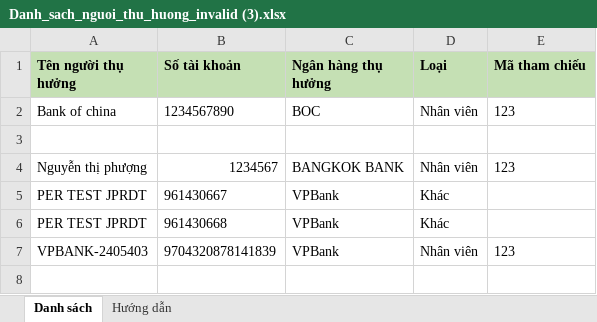
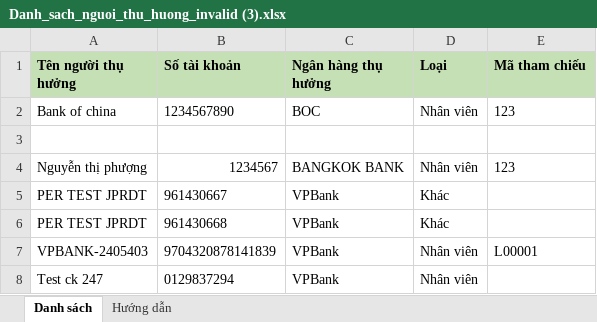
Before and after one commit to iluiluilu/test-electron-app-release, an Excel workbook: Danh_sach_nguoi_thu_huong_invalid (3).xlsx, sheet Danh sách, drawn as a sheet; values as stored, in another font and other column widths than the file's, no borders; conditional formats not drawn; the diff names each change by its address in the sheet, - before the commit and + after, or states it on an @@ line.

Commit message:
hh
hh

```diff
--- a/Danh_sach_nguoi_thu_huong_invalid (3).xlsx (sheet Danh sách)
+++ b/Danh_sach_nguoi_thu_huong_invalid (3).xlsx (sheet Danh sách)
-E7 (Mã tham chiếu): 123
+E7 (Mã tham chiếu): L00001
+row 8: Test ck 247 | 0129837294 | VPBank | Nhân viên
```
